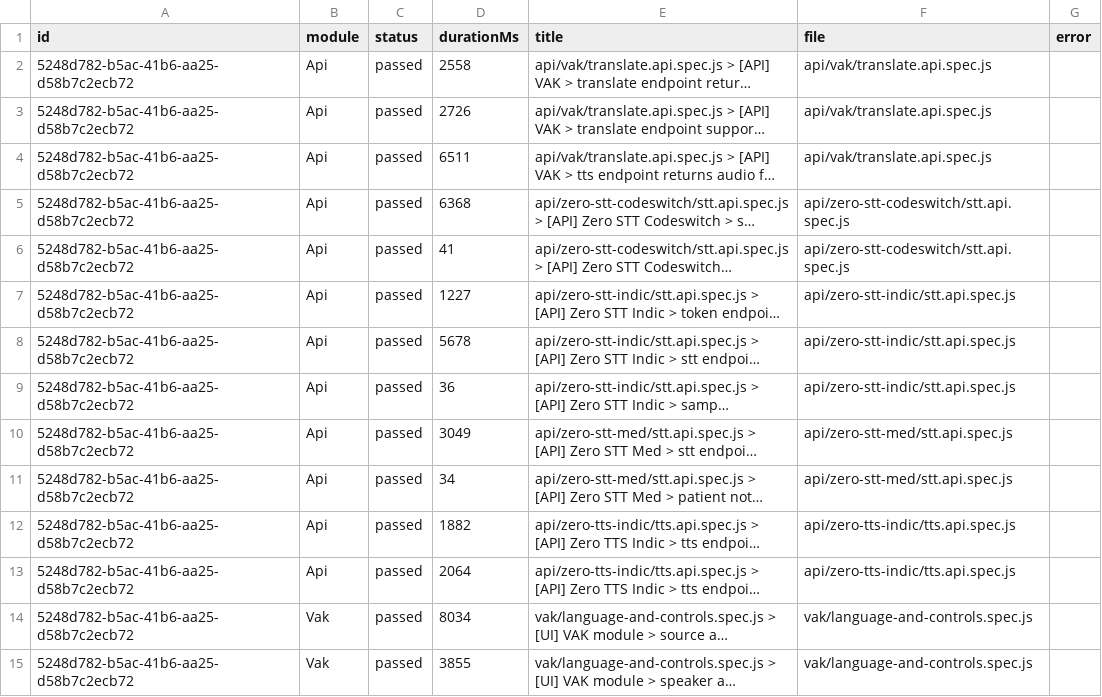
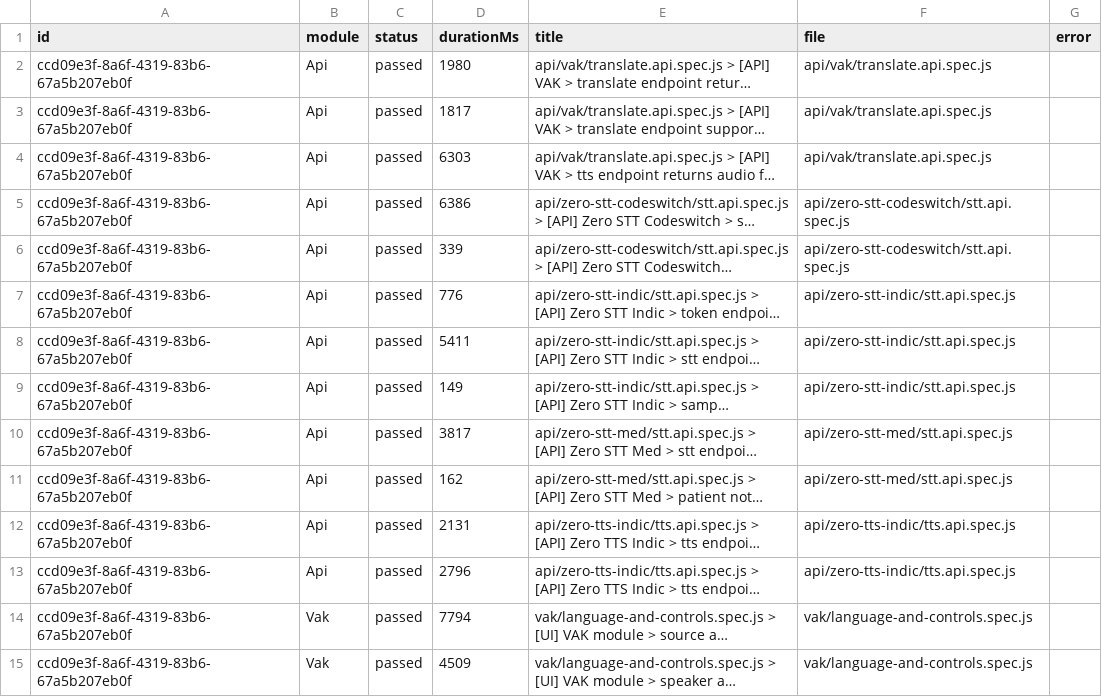
Before and after one commit to saira-uwc/Shunyalabs_widget, a CSV file: docs/exports/current-run.csv, drawn as a sheet; only a part is shown; long unchanged cells end in …; the diff covers the shown part only; the diff names each change by its address in the sheet, - before the commit and + after, or states it on an @@ line.

```diff
--- a/docs/exports/current-run.csv
+++ b/docs/exports/current-run.csv
-A2:A15 (id): 5248d782-b5ac-41b6-aa25-d58b7c2ecb72
+A2:A15 (id): ccd09e3f-8a6f-4319-83b6-67a5b207eb0f
-D2 (durationMs): 2558
+D2 (durationMs): 1980
-D3 (durationMs): 2726
+D3 (durationMs): 1817
-D4 (durationMs): 6511
+D4 (durationMs): 6303
-D5 (durationMs): 6368
+D5 (durationMs): 6386
-D6 (durationMs): 41
+D6 (durationMs): 339
-D7 (durationMs): 1227
+D7 (durationMs): 776
-D8 (durationMs): 5678
+D8 (durationMs): 5411
-D9 (durationMs): 36
+D9 (durationMs): 149
-D10 (durationMs): 3049
+D10 (durationMs): 3817
-D11 (durationMs): 34
+D11 (durationMs): 162
-D12 (durationMs): 1882
+D12 (durationMs): 2131
-D13 (durationMs): 2064
+D13 (durationMs): 2796
-D14 (durationMs): 8034
+D14 (durationMs): 7794
-D15 (durationMs): 3855
+D15 (durationMs): 4509
```
Also changed, not shown: 55 edited cells elsewhere in this file, docs/exports/all-runs-summary.csv, 2 other files.
